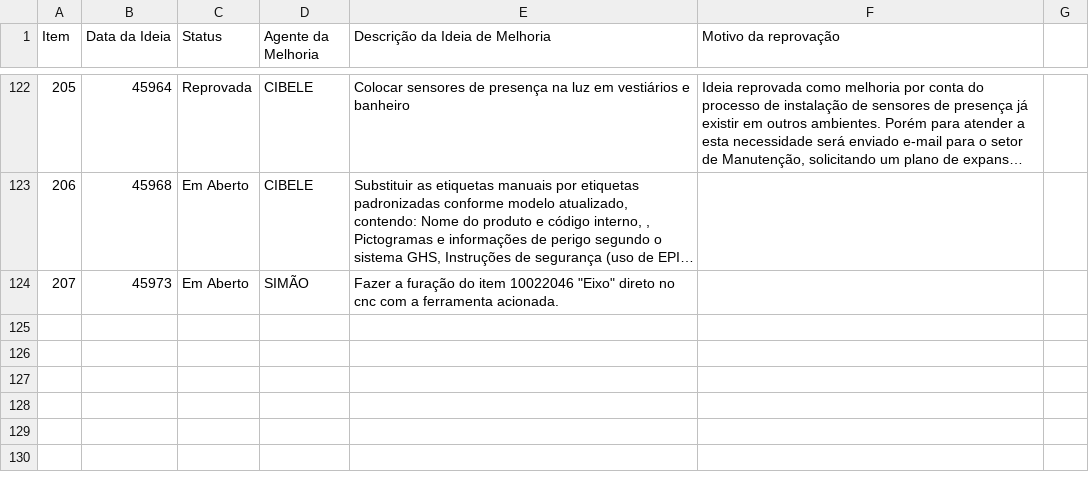
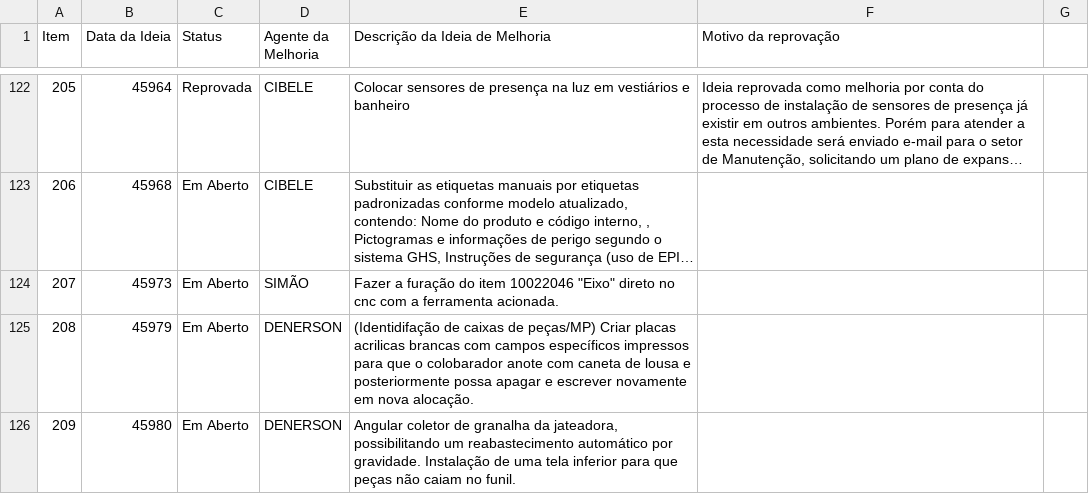
Before and after one commit to SGIBIZA/Catalogo-BIZA, a CSV file: FOR.BIZA.SGI.csv, drawn as a sheet; only a part is shown, gaps mark what is left out; long unchanged cells end in …; the diff names each change by its address in the sheet, - before the commit and + after, or states it on an @@ line.

```diff
--- a/FOR.BIZA.SGI.csv
+++ b/FOR.BIZA.SGI.csv
+row 125: 208 | 45979 | Em Aberto | DENERSON | (Identidifação de caixas de peças/MP) Criar placas acrilicas brancas com campos específicos impressos para que o colobarador anote com caneta de lousa e posteriormente possa apagar e escrever novamente em nova alocação.
+row 126: 209 | 45980 | Em Aberto | DENERSON | Angular coletor de granalha da jateadora, possibilitando um reabastecimento automático por gravidade. Instalação de uma tela inferior para que peças não caiam no funil.
```
